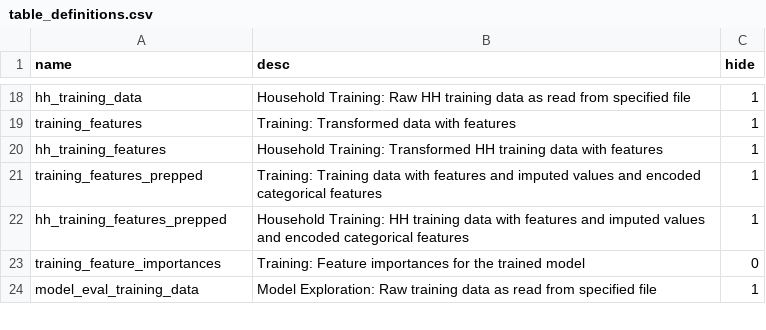
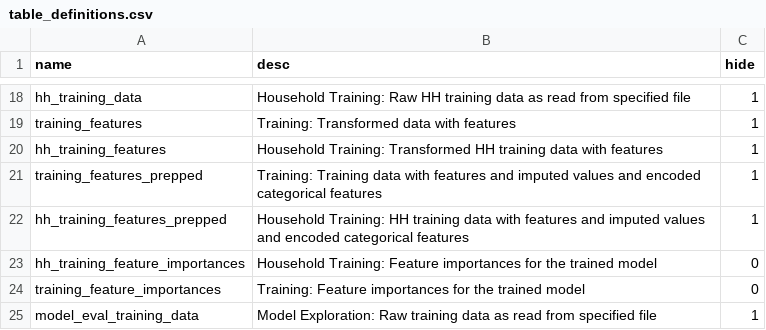
Before and after one commit to ipums/hlink, a CSV file: hlink/linking/table_definitions.csv, drawn as a sheet; only a part is shown, gaps mark what is left out.

Commit message:
Add "step 3" Save Model Metadata for hh_training and add new table to the table_definitions.csv
All tests are passing but I don't think this means that everything "just works".

```diff
--- a/hlink/linking/table_definitions.csv
+++ b/hlink/linking/table_definitions.csv
@@ -22,2 +22,3 @@ training_features_prepped,Training: Training data with features and imputed valu
 hh_training_features_prepped,Household Training: HH training data with features and imputed values and encoded categorical features,1
+hh_training_feature_importances,Household Training: Feature importances for the trained model,0
 training_feature_importances,Training: Feature importances for the trained model,0
```
Also changed, not shown: 1 other file.
